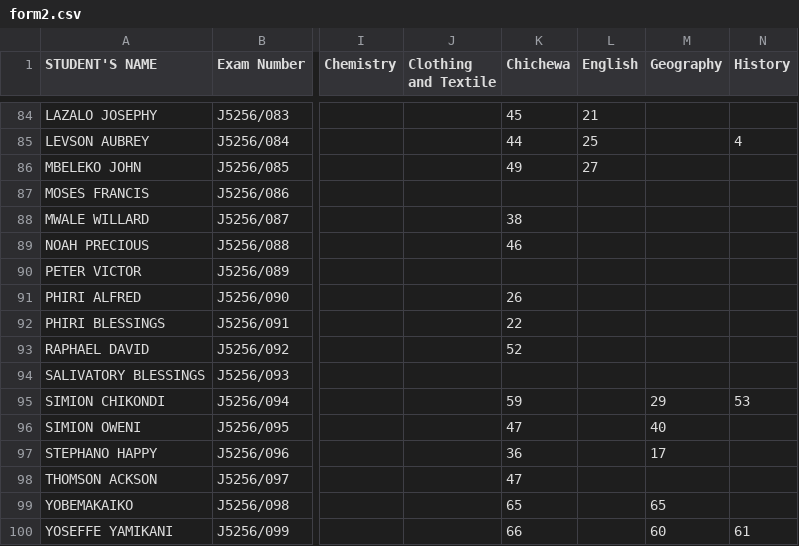
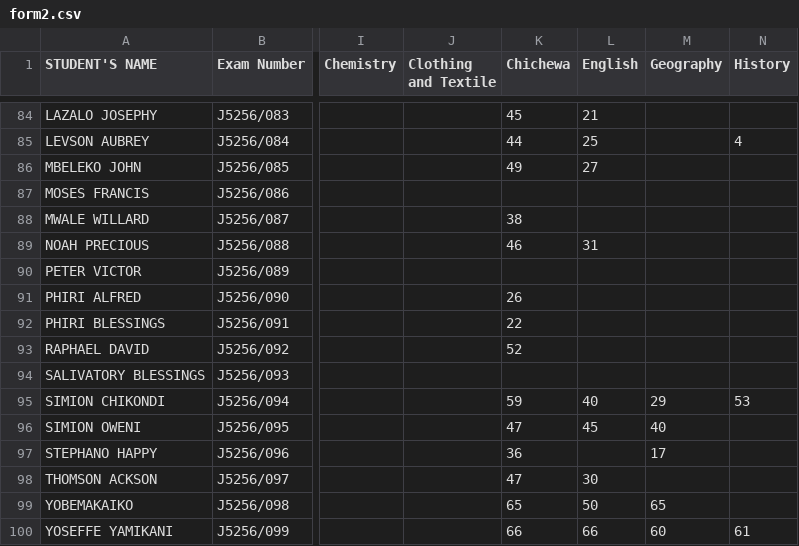
Before and after one commit to enitac/c1, a CSV file: form2.csv, drawn as a sheet; only a part is shown, gaps mark what is left out; the diff names each change by its address in the sheet, - before the commit and + after, or states it on an @@ line.

Commit message:
Update: form2 - English (5/5/2026, 1:19:29 AM)

```diff
--- a/form2.csv
+++ b/form2.csv
-L89 (English): (empty)
+L89 (English): 31
-L95 (English): (empty)
+L95 (English): 40
-L96 (English): (empty)
+L96 (English): 45
-L98 (English): (empty)
+L98 (English): 30
-L99 (English): (empty)
+L99 (English): 50
-L100 (English): (empty)
+L100 (English): 66
```
